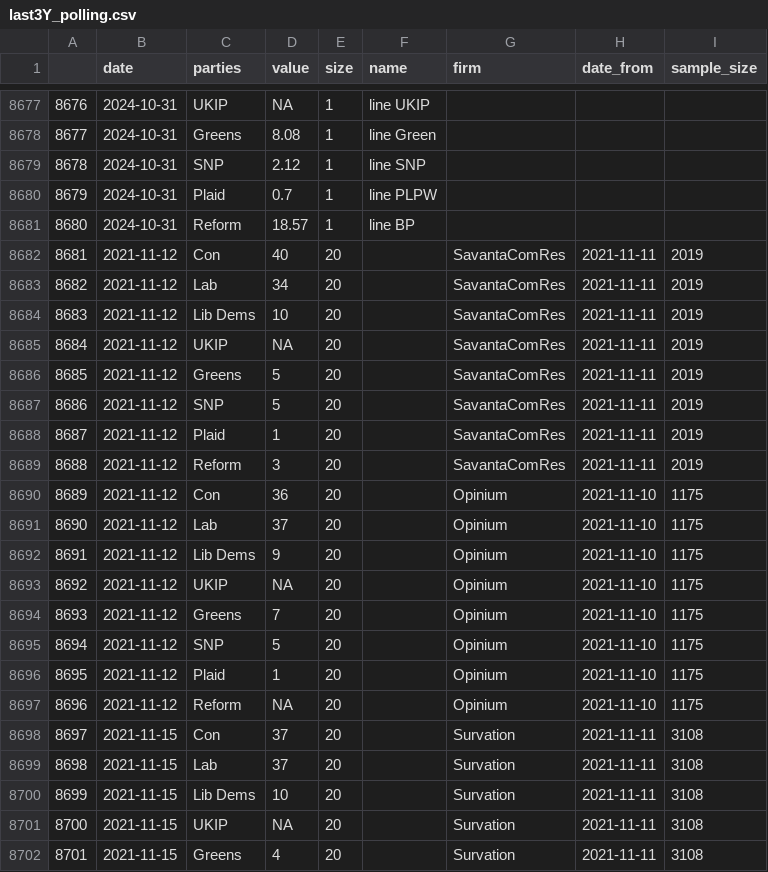
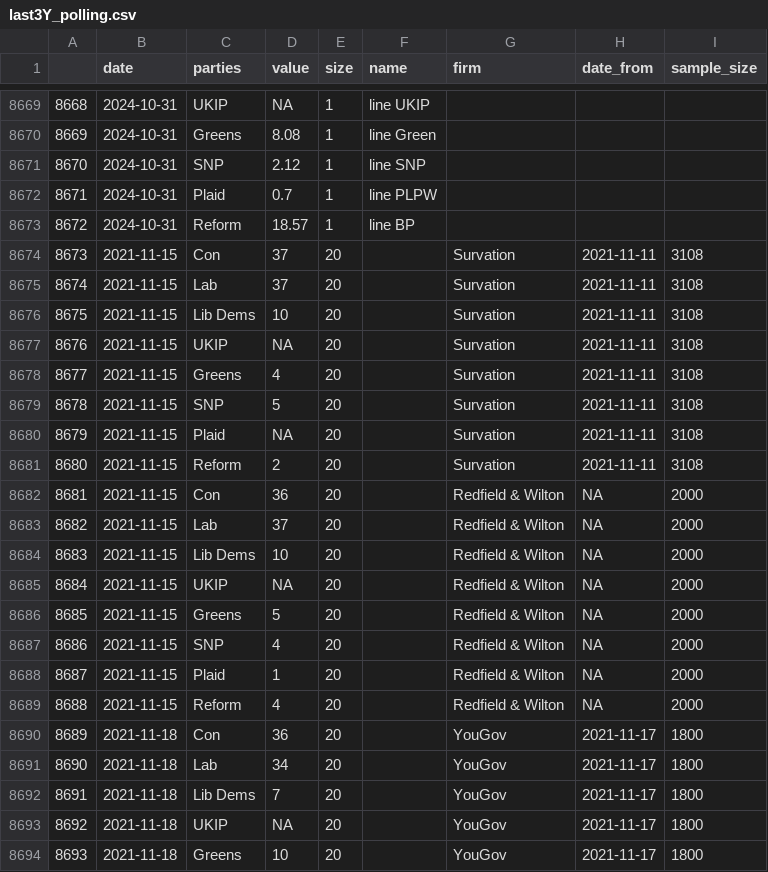
Before and after one commit to vfillis/automated-polling, a CSV file: data/last3Y_polling.csv, drawn as a sheet; only a part is shown, gaps mark what is left out; the shorter side is filled out with more unchanged rows; the diff covers the shown part only; the diff names each change by its address in the sheet, - before the commit and + after, or states it on an @@ line.

```diff
--- a/data/last3Y_polling.csv
+++ b/data/last3Y_polling.csv
@@ column A renumbered from row 2 down @@
-row 8682: 8681 | 2021-11-12 | Con | 40 | 20 |  | SavantaComRes | 2021-11-11 | 2019
-row 8683: 8682 | 2021-11-12 | Lab | 34 | 20 |  | SavantaComRes | 2021-11-11 | 2019
-row 8684: 8683 | 2021-11-12 | Lib Dems | 10 | 20 |  | SavantaComRes | 2021-11-11 | 2019
-row 8685: 8684 | 2021-11-12 | UKIP | NA | 20 |  | SavantaComRes | 2021-11-11 | 2019
-row 8686: 8685 | 2021-11-12 | Greens | 5 | 20 |  | SavantaComRes | 2021-11-11 | 2019
-row 8687: 8686 | 2021-11-12 | SNP | 5 | 20 |  | SavantaComRes | 2021-11-11 | 2019
-row 8688: 8687 | 2021-11-12 | Plaid | 1 | 20 |  | SavantaComRes | 2021-11-11 | 2019
-row 8689: 8688 | 2021-11-12 | Reform | 3 | 20 |  | SavantaComRes | 2021-11-11 | 2019
-row 8690: 8689 | 2021-11-12 | Con | 36 | 20 |  | Opinium | 2021-11-10 | 1175
-row 8691: 8690 | 2021-11-12 | Lab | 37 | 20 |  | Opinium | 2021-11-10 | 1175
-row 8692: 8691 | 2021-11-12 | Lib Dems | 9 | 20 |  | Opinium | 2021-11-10 | 1175
-row 8693: 8692 | 2021-11-12 | UKIP | NA | 20 |  | Opinium | 2021-11-10 | 1175
-row 8694: 8693 | 2021-11-12 | Greens | 7 | 20 |  | Opinium | 2021-11-10 | 1175
-row 8695: 8694 | 2021-11-12 | SNP | 5 | 20 |  | Opinium | 2021-11-10 | 1175
-row 8696: 8695 | 2021-11-12 | Plaid | 1 | 20 |  | Opinium | 2021-11-10 | 1175
-row 8697: 8696 | 2021-11-12 | Reform | NA | 20 |  | Opinium | 2021-11-10 | 1175
```
Also changed, not shown: 8 removed rows elsewhere in this file, data/538-generic-ballot-scatter.csv, data/forest_fires_world.csv.
